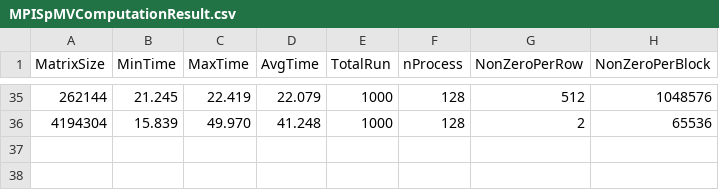
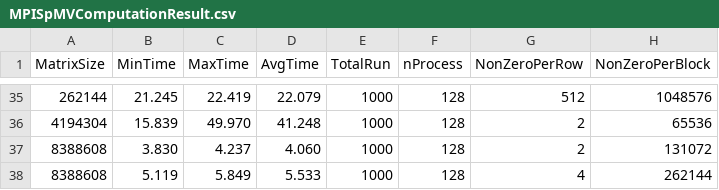
Before and after one commit to marufdsi/matvec-sparse, a CSV file: MPISpMVComputationResult.csv, drawn as a sheet; only a part is shown, gaps mark what is left out; the diff names each change by its address in the sheet, - before the commit and + after, or states it on an @@ line.

Commit message:
Resultset added

```diff
--- a/MPISpMVComputationResult.csv
+++ b/MPISpMVComputationResult.csv
+row 37: 8388608 | 3.830 | 4.237 | 4.060 | 1000 | 128 | 2 | 131072
+row 38: 8388608 | 5.119 | 5.849 | 5.533 | 1000 | 128 | 4 | 262144
```
